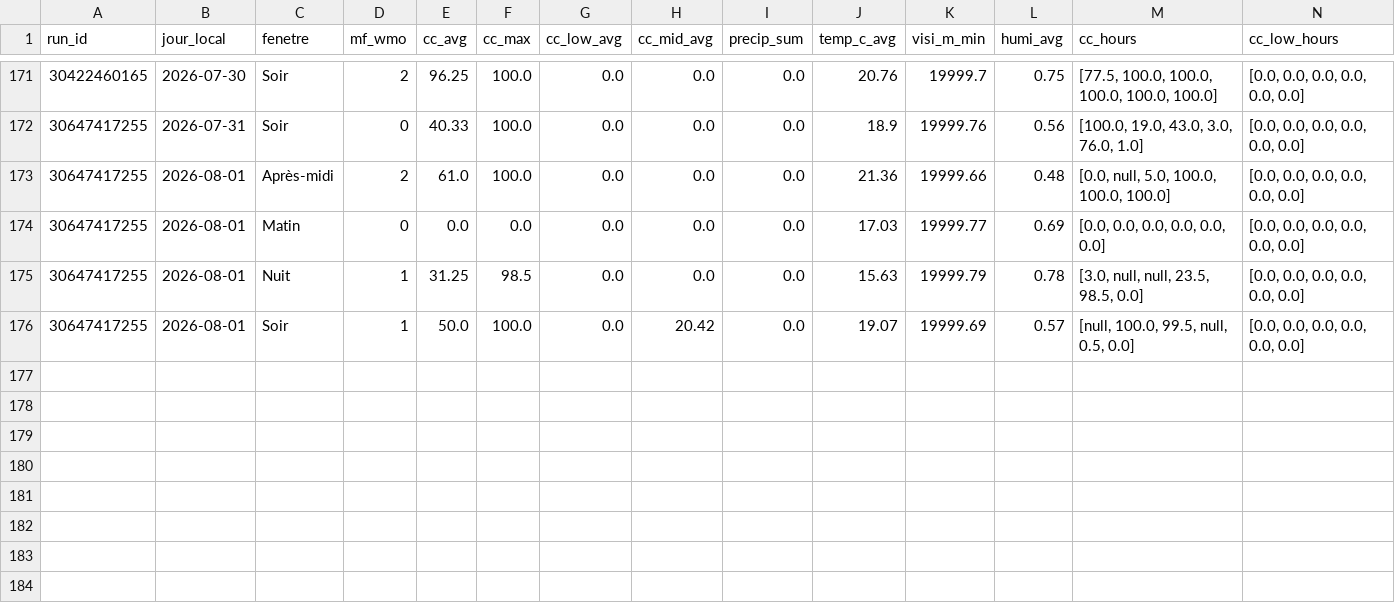
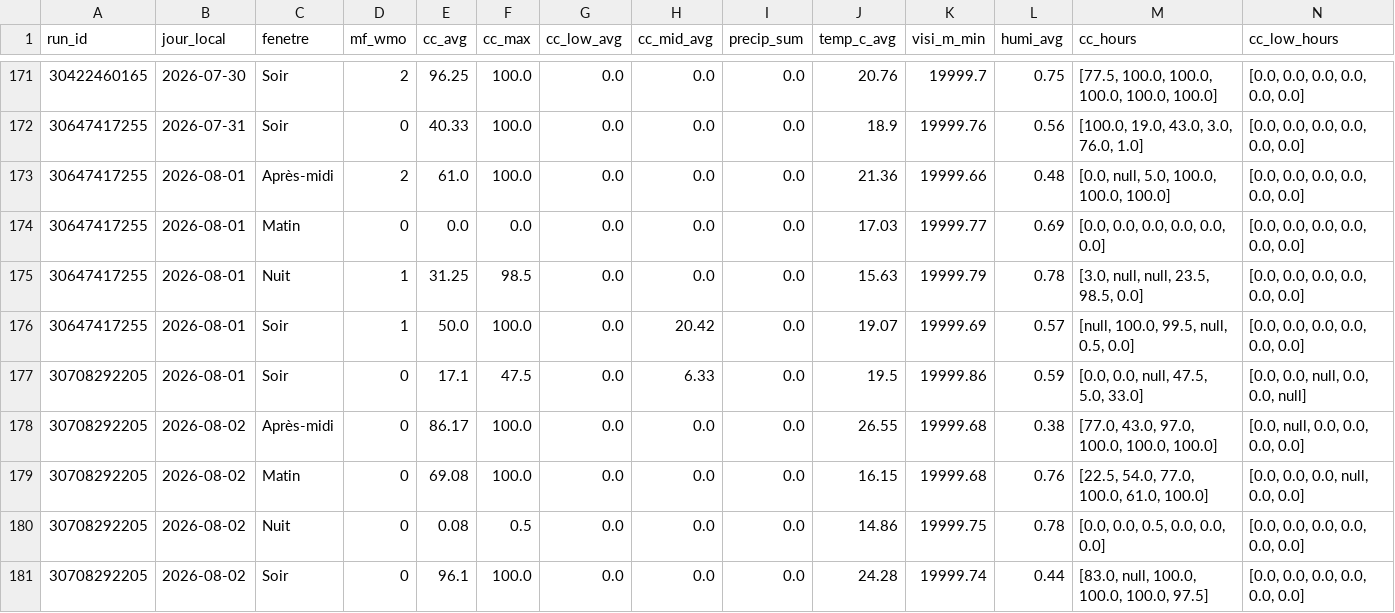
Before and after one commit to atantet/meteo, a CSV file: data/calibration/dataset.csv, drawn as a sheet; only a part is shown, gaps mark what is left out; rows hold the shown columns only; the diff names each change by its address in the sheet, - before the commit and + after, or states it on an @@ line.

Commit message:
chore(calibration): pipeline auto 2026-08-01T17:13Z

```diff
--- a/data/calibration/dataset.csv
+++ b/data/calibration/dataset.csv
+row 177: 30708292205 | 2026-08-01 | Soir | 0 | 17.1 | 47.5 | 0.0 | 6.33 | 0.0 | 19.5 | 19999.86 | 0.59 | [0.0, 0.0, null, 47.5, 5.0, 33.0] | [0.0, 0.0, null, 0.0, 0.0, null]
+row 178: 30708292205 | 2026-08-02 | Après-midi | 0 | 86.17 | 100.0 | 0.0 | 0.0 | 0.0 | 26.55 | 19999.68 | 0.38 | [77.0, 43.0, 97.0, 100.0, 100.0, 100.0] | [0.0, null, 0.0, 0.0, 0.0, 0.0]
+row 179: 30708292205 | 2026-08-02 | Matin | 0 | 69.08 | 100.0 | 0.0 | 0.0 | 0.0 | 16.15 | 19999.68 | 0.76 | [22.5, 54.0, 77.0, 100.0, 61.0, 100.0] | [0.0, 0.0, 0.0, null, 0.0, 0.0]
+row 180: 30708292205 | 2026-08-02 | Nuit | 0 | 0.08 | 0.5 | 0.0 | 0.0 | 0.0 | 14.86 | 19999.75 | 0.78 | [0.0, 0.0, 0.5, 0.0, 0.0, 0.0] | [0.0, 0.0, 0.0, 0.0, 0.0, 0.0]
+row 181: 30708292205 | 2026-08-02 | Soir | 0 | 96.1 | 100.0 | 0.0 | 0.0 | 0.0 | 24.28 | 19999.74 | 0.44 | [83.0, null, 100.0, 100.0, 100.0, 97.5] | [0.0, 0.0, 0.0, 0.0, 0.0, 0.0]
```
Also changed, not shown: data/calibration/labels.csv.
